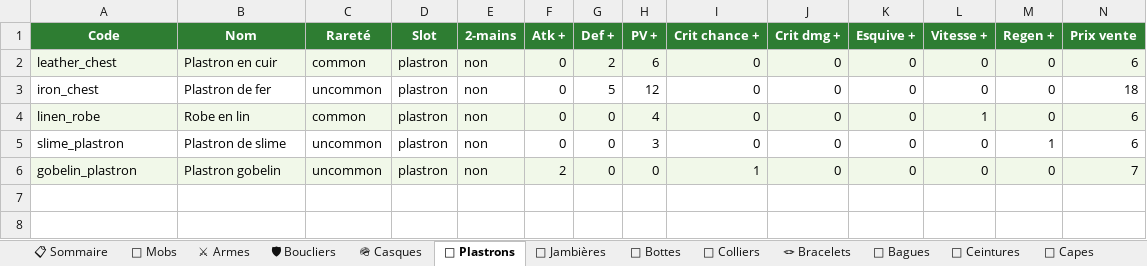
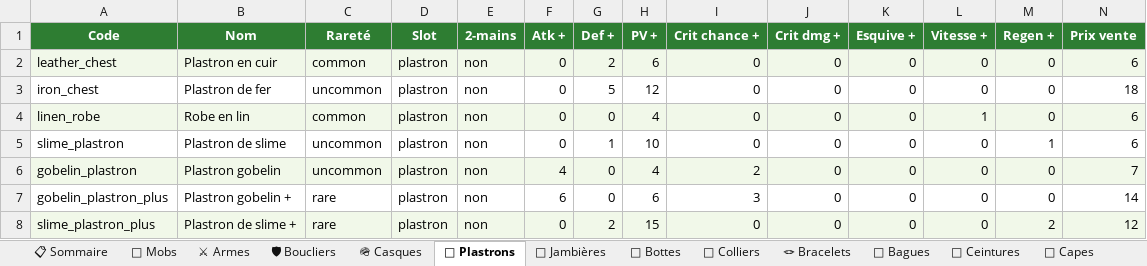
Before and after one commit to AltanDURAN/SakuraLeveling, an Excel workbook: docs/sakura_content.xlsx, sheet 🥋 Plastrons, drawn as a sheet; only a part is shown; values as stored, in another font and other column widths than the file's, no borders; rows hold the shown columns only; the diff names each change by its address in the sheet, - before the commit and + after, or states it on an @@ line.

Commit message:
Équilibrage gear + panoplies "+" (Gobeline+/Slime+) + drops rares
Rééquilibrage : stats des 17 armes + 16 boucliers (1H/2H + malus thématique)
et des équipements gobelin/slime, cohérent avec l'équilibrage V2 (modeste,
parité atk/def). Script regénérable scripts/panoplie_plus.py.

Panoplies "+" : pour gobelin et slime, chaque pièce a une version "+"
(gobelin_plus / slime_plus, stats de base ×1.5, rareté supérieure). Recette :
pièce de base ×1 + sang ×1 + infuseur ×1 (forge pour armes/boucliers/armures,
craft pour accessoires). Bonus de set gobelin_plus/slime_plus légèrement > base.

Ressources : "Sang de gobelin de haute qualité" (drop gobelin_superieur +
gobelin_assassin, 0/1, taux 0.15 ≈ 5× plus rare qu'une dent), "Sang de slime"
(drop slime, 0/1, 0.15 ≈ 5× plus rare qu'une slime ball), "Infuseur"
(achetable au /shop à 1000 or).

386 tests verts ; sim drop sang ≈ 0.16. (Autres panoplies + : plus tard,
quand il y aura plus de monstres.)

```diff
--- a/docs/sakura_content.xlsx (sheet 🥋 Plastrons)
+++ b/docs/sakura_content.xlsx (sheet 🥋 Plastrons)
-G5 (Def +): 0
+G5 (Def +): 1
-H5 (PV +): 3
+H5 (PV +): 10
-F6 (Atk +): 2
+F6 (Atk +): 4
-H6 (PV +): 0
+H6 (PV +): 4
-I6 (Crit chance +): 1
+I6 (Crit chance +): 2
+row 7: gobelin_plastron_plus | Plastron gobelin + | rare | plastron | non | 6 | 0 | 6 | 3 | 0 | 0 | 0 | 0 | 14
+row 8: slime_plastron_plus | Plastron de slime + | rare | plastron | non | 0 | 2 | 15 | 0 | 0 | 0 | 0 | 2 | 12
```
Also changed, not shown: sheet 🌳 Skill Tree, sheet 🛠 Recettes, sheet ⚔ Armes, sheet 🛡 Boucliers, sheet 📿 Colliers, sheet 💍 Bagues, 12 more sheets, 6 other files.
